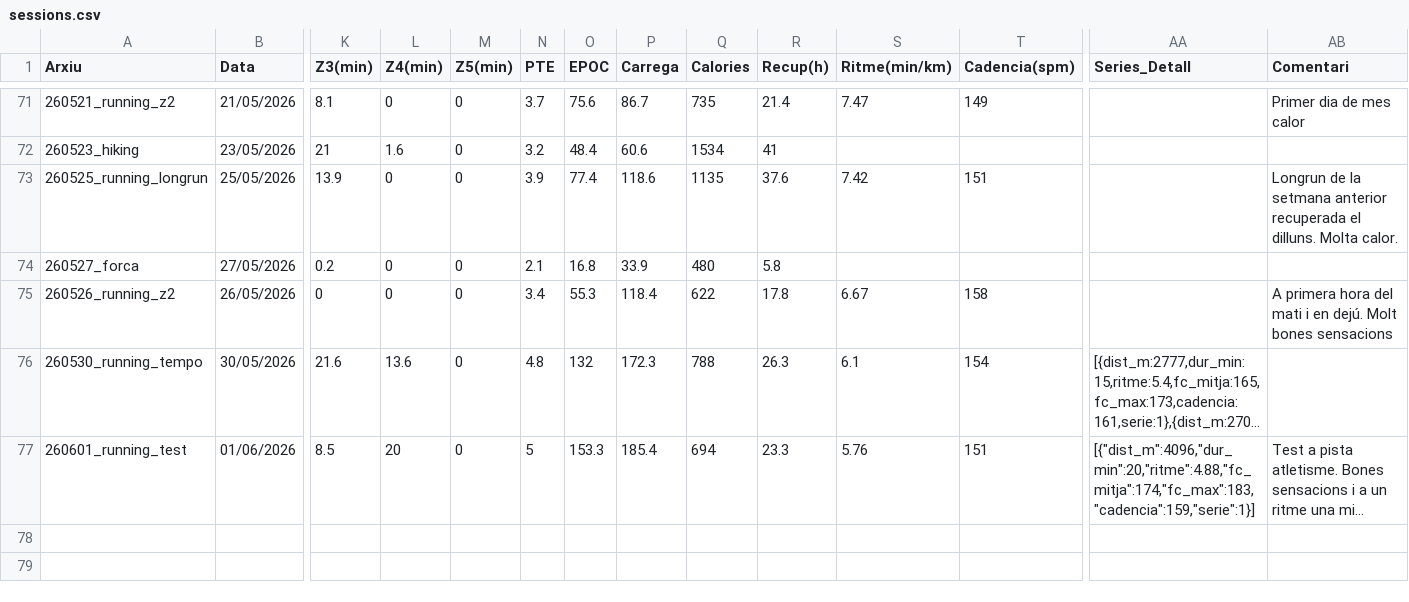
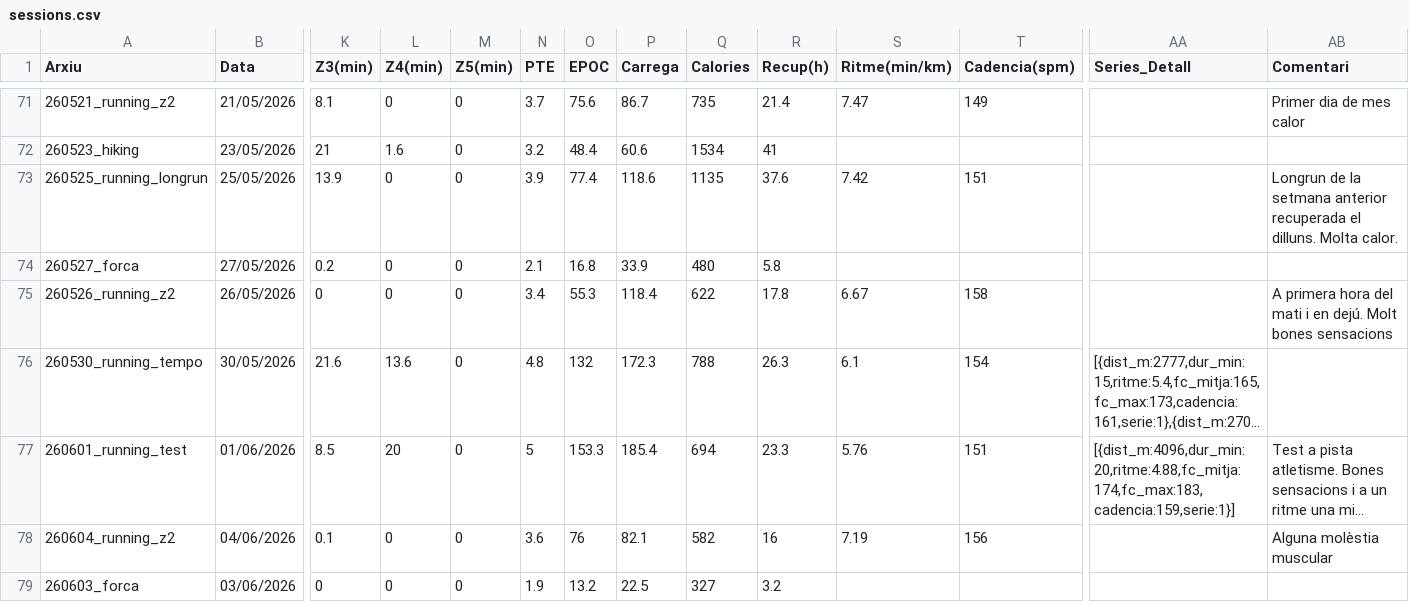
Before and after one commit to BIRPauSorrosal/suunto-coach-parser, a CSV file: docs/data/sessions.csv, drawn as a sheet; only a part is shown, gaps mark what is left out; long unchanged cells end in …; rows hold the shown columns only; the diff names each change by its address in the sheet, - before the commit and + after, or states it on an @@ line.

Commit message:
[dashboard] Afegides 6/6/2026 sessions via uploader

```diff
--- a/docs/data/sessions.csv
+++ b/docs/data/sessions.csv
-AA77 (Series_Detall): [{"dist_m":4096,"dur_min":20,"ritme":4.88,"fc_mitja":174,"fc_max":183,"cadencia":159,"serie":1}]
+AA77 (Series_Detall): [{dist_m:4096,dur_min:20,ritme:4.88,fc_mitja:174,fc_max:183,cadencia:159,serie:1}]
+row 78: 260604_running_z2 | 04/06/2026 | 0.1 | 0 | 0 | 3.6 | 76 | 82.1 | 582 | 16 | 7.19 | 156 |  | Alguna molèstia muscular
+row 79: 260603_forca | 03/06/2026 | 0 | 0 | 0 | 1.9 | 13.2 | 22.5 | 327 | 3.2
```
